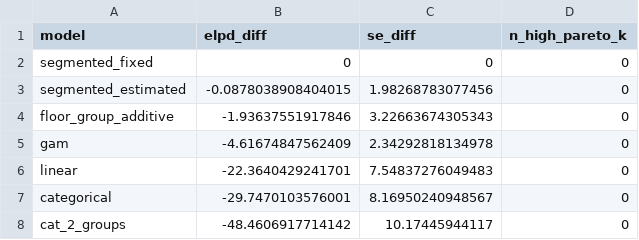
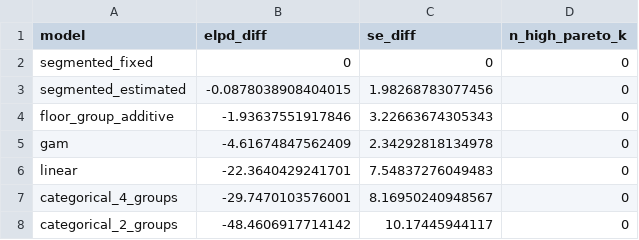
Before and after one commit to m-delem/aphantasiaEmotions, a CSV file: inst/results/comparison_all_models_tot.csv (was inst/analysis/models_comparison/comparison_all_models_tot.csv), drawn as a sheet.

Commit message:
Major additions and changes no time to list everything

```diff
--- a/inst/analysis/models_comparison/comparison_all_models_tot.csv
+++ b/inst/results/comparison_all_models_tot.csv
@@ -6,3 +6,3 @@
 "linear",-22.3640429241701,7.54837276049483,0
-"categorical",-29.7470103576001,8.16950240948567,0
-"cat_2_groups",-48.4606917714142,10.17445944117,0
+"categorical_4_groups",-29.7470103576001,8.16950240948567,0
+"categorical_2_groups",-48.4606917714142,10.17445944117,0
```
Also changed, not shown: 59 other files.
